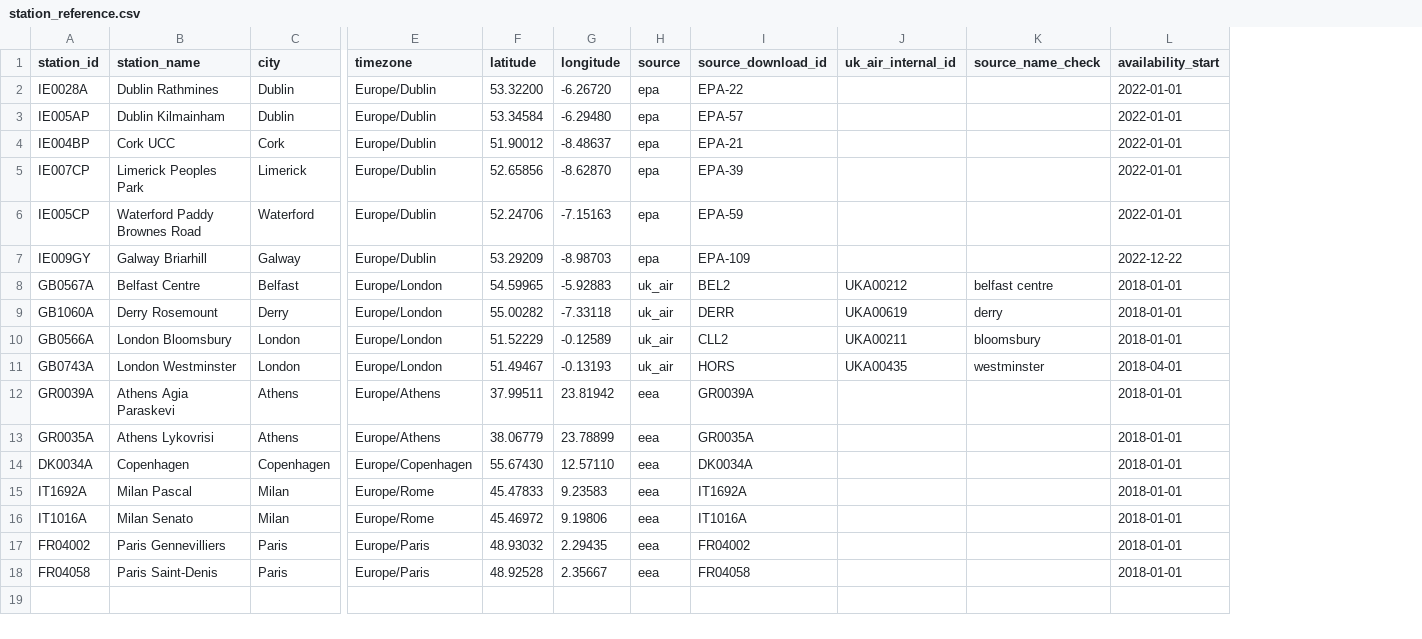
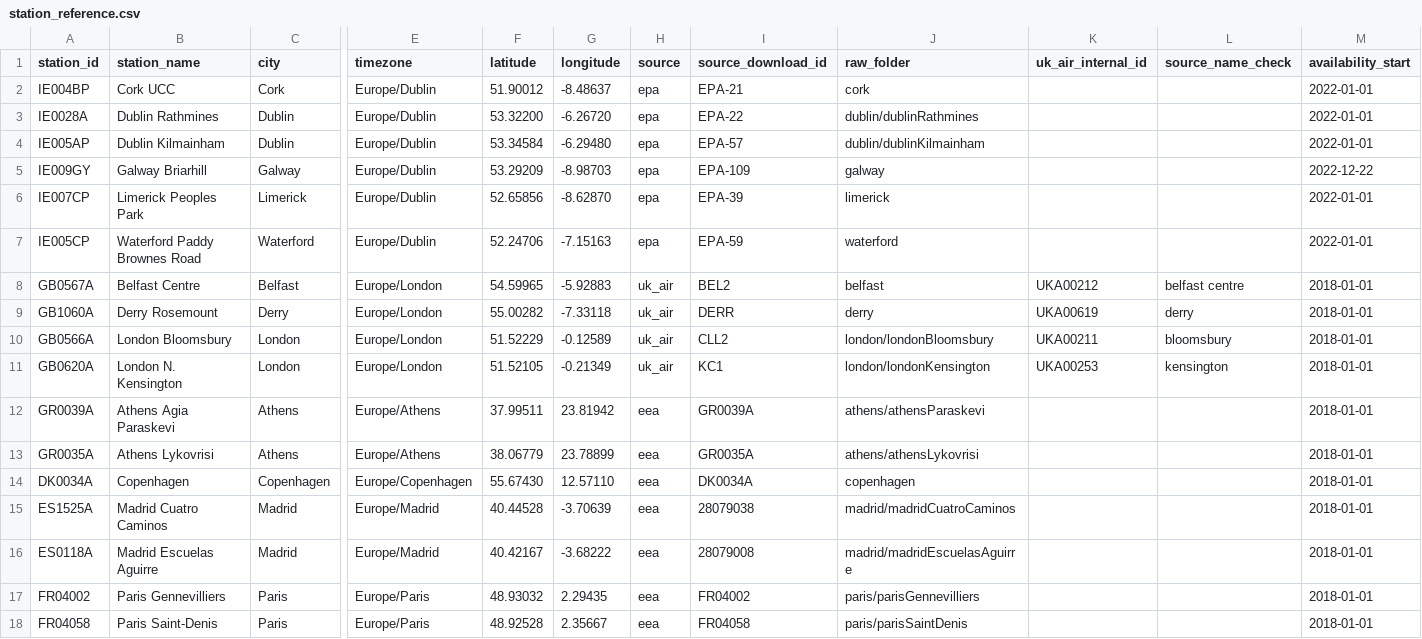
Before and after one commit to Dazzmondo/dh-PM2.5-forecast, a CSV file: metadata/station_reference.csv, drawn as a sheet; only a part is shown, gaps mark what is left out; removed rows and columns are numbered as before the commit, all else as after; rows hold the shown columns only; the diff names each change by its address in the sheet, - before the commit and + after, or states it on an @@ line.

Commit message:
updated stations in station_reference from London Westminster and both Milan stations to London Kensington and both Madrid stations. This decision was made due to discovery of poor data for these stations. Madrid stations were determined to be better candidates. Unsure if need both Bloomsbury and Kensington because data is almost identical.

```diff
--- a/metadata/station_reference.csv
+++ b/metadata/station_reference.csv
+column J (raw_folder), rows 3-4: dublin/dublinRathmines | dublin/dublinKilmainham; rows 6-14: limerick | waterford | belfast | derry | london/londonBloomsbury | london/londonKensington | athens/athensParaskevi | athens/athensLykovrisi | copenhagen; rows 17-18: paris/parisGennevilliers | paris/parisSaintDenis
@@ row 4 moved to row 2: IE004BP @@
@@ row 7 moved to row 5: IE009GY @@
-A11 (station_id): GB0743A
+A11 (station_id): GB0620A
-B11 (station_name): London Westminster
+B11 (station_name): London N. Kensington
-F11 (latitude): 51.49467
+F11 (latitude): 51.52105
-G11 (longitude): -0.13193
+G11 (longitude): -0.21349
-I11 (source_download_id): HORS
+I11 (source_download_id): KC1
-K11 (uk_air_internal_id): UKA00435
+K11 (uk_air_internal_id): UKA00253
-L11 (source_name_check): westminster
+L11 (source_name_check): kensington
-M11 (availability_start): 2018-04-01
+M11 (availability_start): 2018-01-01
-row 15: IT1692A | Milan Pascal | Milan | Europe/Rome | 45.47833 | 9.23583 | eea | IT1692A |  |  | 2018-01-01
-row 16: IT1016A | Milan Senato | Milan | Europe/Rome | 45.46972 | 9.19806 | eea | IT1016A |  |  | 2018-01-01
+row 15: ES1525A | Madrid Cuatro Caminos | Madrid | Europe/Madrid | 40.44528 | -3.70639 | eea | 28079038 | madrid/madridCuatroCaminos |  |  | 2018-01-01
+row 16: ES0118A | Madrid Escuelas Aguirre | Madrid | Europe/Madrid | 40.42167 | -3.68222 | eea | 28079008 | madrid/madridEscuelasAguirre |  |  | 2018-01-01
```
